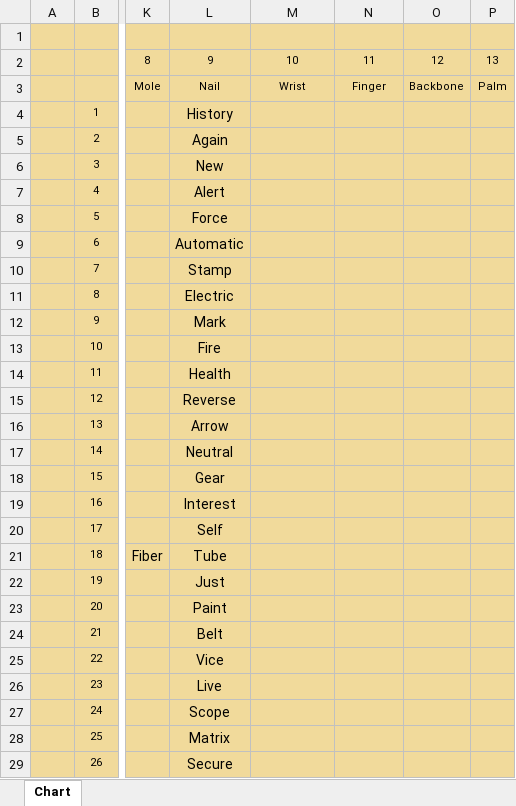
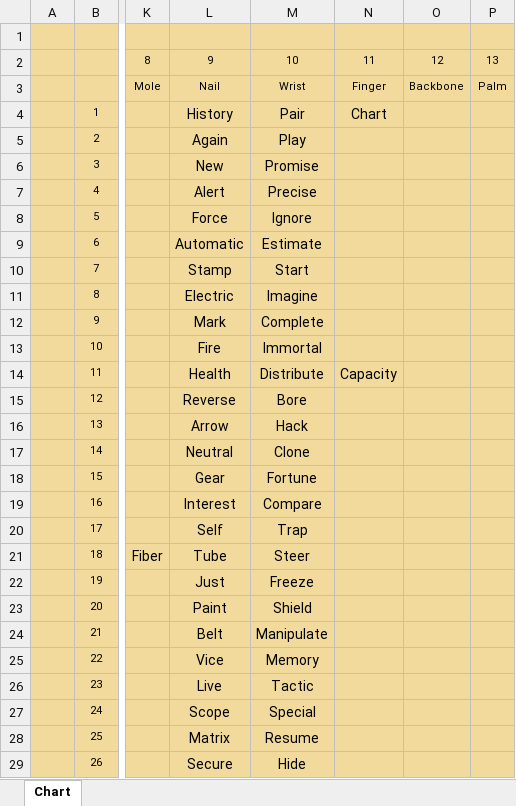
Before and after one commit to openroot/bringNow34, an Excel workbook: bringNow34.xlsx, sheet Chart, drawn as a sheet; only a part is shown, gaps mark what is left out; values as stored, in another font and other column widths than the file's, no borders; charts and pictures not drawn; the diff names each change by its address in the sheet, - before the commit and + after, or states it on an @@ line.

```diff
--- a/bringNow34.xlsx (sheet Chart)
+++ b/bringNow34.xlsx (sheet Chart)
-M4: (empty)
+M4: Pair
-N4: (empty)
+N4: Chart
-M5: (empty)
+M5: Play
-M6: (empty)
+M6: Promise
-M7: (empty)
+M7: Precise
-M8: (empty)
+M8: Ignore
-M9: (empty)
+M9: Estimate
-M10: (empty)
+M10: Start
-M11: (empty)
+M11: Imagine
-M12: (empty)
+M12: Complete
-M13: (empty)
+M13: Immortal
-M14: (empty)
+M14: Distribute
-N14: (empty)
+N14: Capacity
-M15: (empty)
+M15: Bore
-M16: (empty)
+M16: Hack
-M17: (empty)
+M17: Clone
-M18: (empty)
+M18: Fortune
-M19: (empty)
+M19: Compare
-M20: (empty)
+M20: Trap
-M21: (empty)
+M21: Steer
-M22: (empty)
+M22: Freeze
-M23: (empty)
+M23: Shield
-M24: (empty)
+M24: Manipulate
-M25: (empty)
+M25: Memory
-M26: (empty)
+M26: Tactic
-M27: (empty)
+M27: Special
-M28: (empty)
+M28: Resume
-M29: (empty)
+M29: Hide
```
Also changed, not shown: 1 other file.
